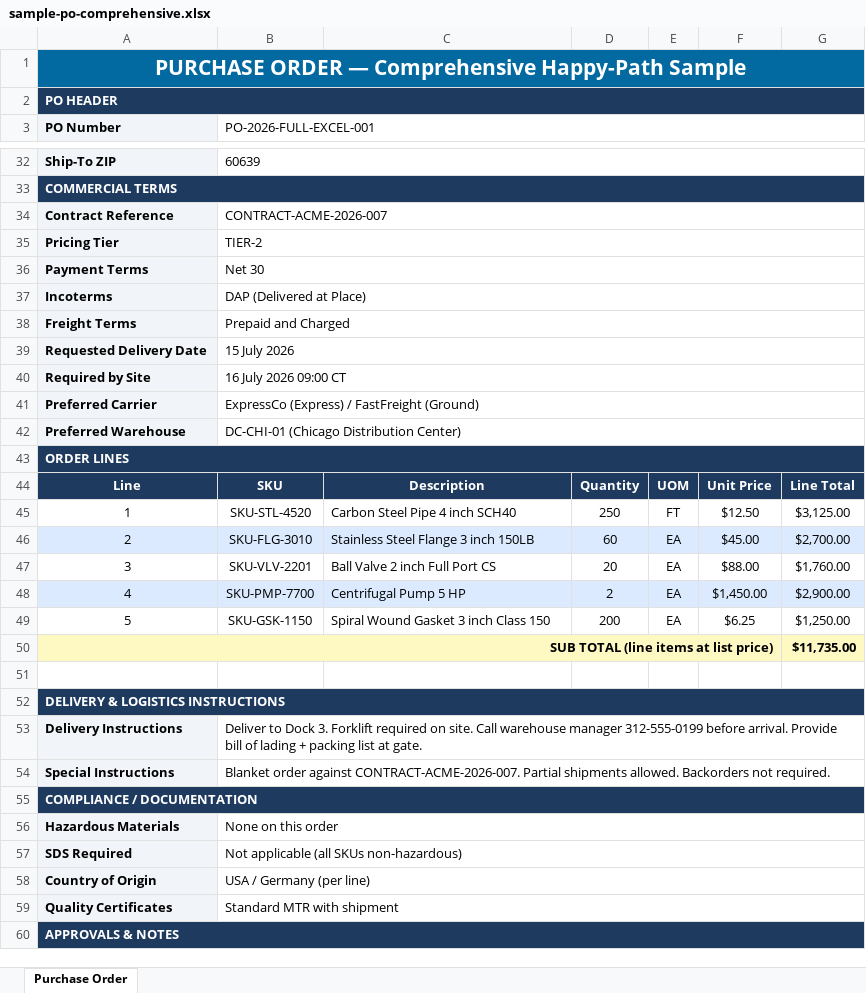
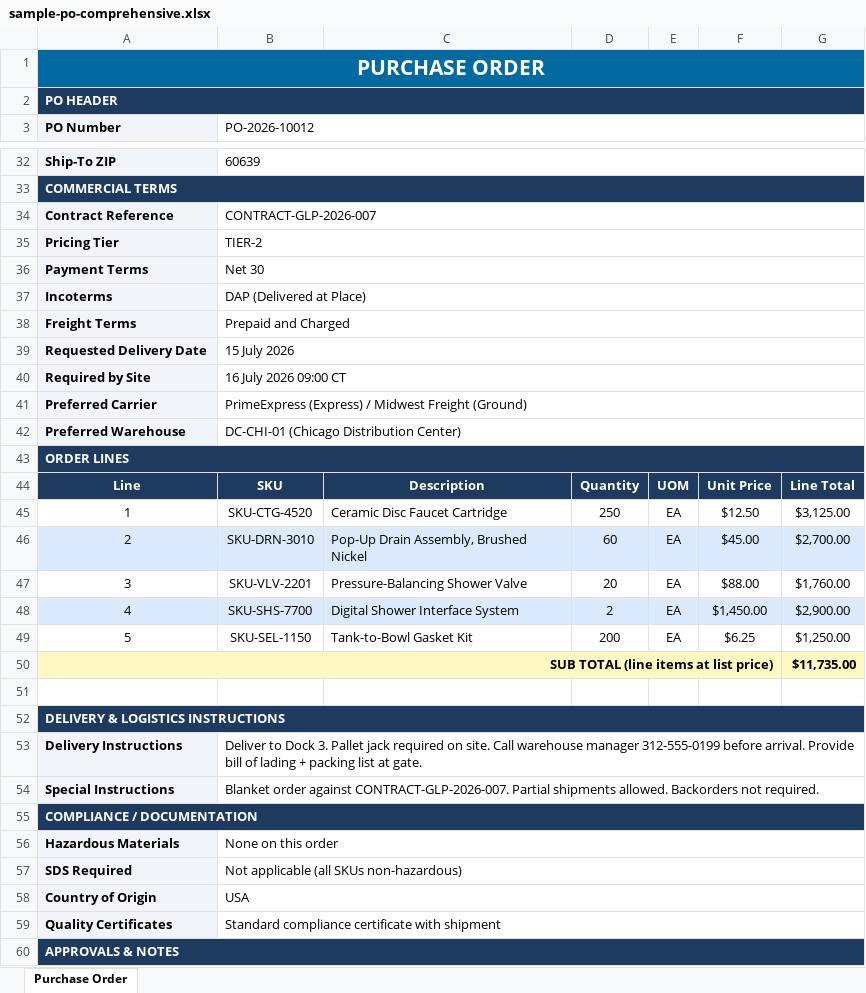
Before and after one commit to sanjayk-ey/pofullfilmentpoc, an Excel workbook: sample-data/US-01/sample-po-comprehensive.xlsx, sheet Purchase Order, drawn as a sheet; only a part is shown, gaps mark what is left out; values as stored, in another font and other column widths than the file's, no borders; the diff covers the shown part only; the diff names each change by its address in the sheet, - before the commit and + after, or states it on an @@ line.

```diff
--- a/sample-data/US-01/sample-po-comprehensive.xlsx (sheet Purchase Order)
+++ b/sample-data/US-01/sample-po-comprehensive.xlsx (sheet Purchase Order)
-A1 (PO Number): PURCHASE ORDER — Comprehensive Happy-Path Sample
+A1 (PO Number): PURCHASE ORDER
-B3: PO-2026-FULL-EXCEL-001
+B3: PO-2026-10012
-B34 (PO-2026-10012): CONTRACT-ACME-2026-007
+B34 (PO-2026-10012): CONTRACT-GLP-2026-007
-B41 (PO-2026-10012): ExpressCo (Express) / FastFreight (Ground)
+B41 (PO-2026-10012): PrimeExpress (Express) / Midwest Freight (Ground)
-B45 (PO-2026-10012): SKU-STL-4520
+B45 (PO-2026-10012): SKU-CTG-4520
-C45: Carbon Steel Pipe 4 inch SCH40
+C45: Ceramic Disc Faucet Cartridge
-E45: FT
+E45: EA
-B46 (PO-2026-10012): SKU-FLG-3010
+B46 (PO-2026-10012): SKU-DRN-3010
-C46: Stainless Steel Flange 3 inch 150LB
+C46: Pop-Up Drain Assembly, Brushed Nickel
-C47: Ball Valve 2 inch Full Port CS
+C47: Pressure-Balancing Shower Valve
-B48 (PO-2026-10012): SKU-PMP-7700
+B48 (PO-2026-10012): SKU-SHS-7700
-C48: Centrifugal Pump 5 HP
+C48: Digital Shower Interface System
-B49 (PO-2026-10012): SKU-GSK-1150
+B49 (PO-2026-10012): SKU-SEL-1150
-C49: Spiral Wound Gasket 3 inch Class 150
+C49: Tank-to-Bowl Gasket Kit
-B53 (PO-2026-10012): …Dock 3. Forklift required on…
+B53 (PO-2026-10012): …Dock 3. Pallet jack required on…
-B54 (PO-2026-10012): …order against CONTRACT-ACME-2026-007. Partial shipments…
+B54 (PO-2026-10012): …order against CONTRACT-GLP-2026-007. Partial shipments…
-B58 (PO-2026-10012): USA / Germany (per line)
+B58 (PO-2026-10012): USA
-B59 (PO-2026-10012): Standard MTR with shipment
+B59 (PO-2026-10012): Standard compliance certificate with shipment
```
Also changed, not shown: 9 edited cells elsewhere in this sheet, mock-data/buyer-master-data.xlsx, mock-data/customer-master-data.xlsx, 50 other files.
